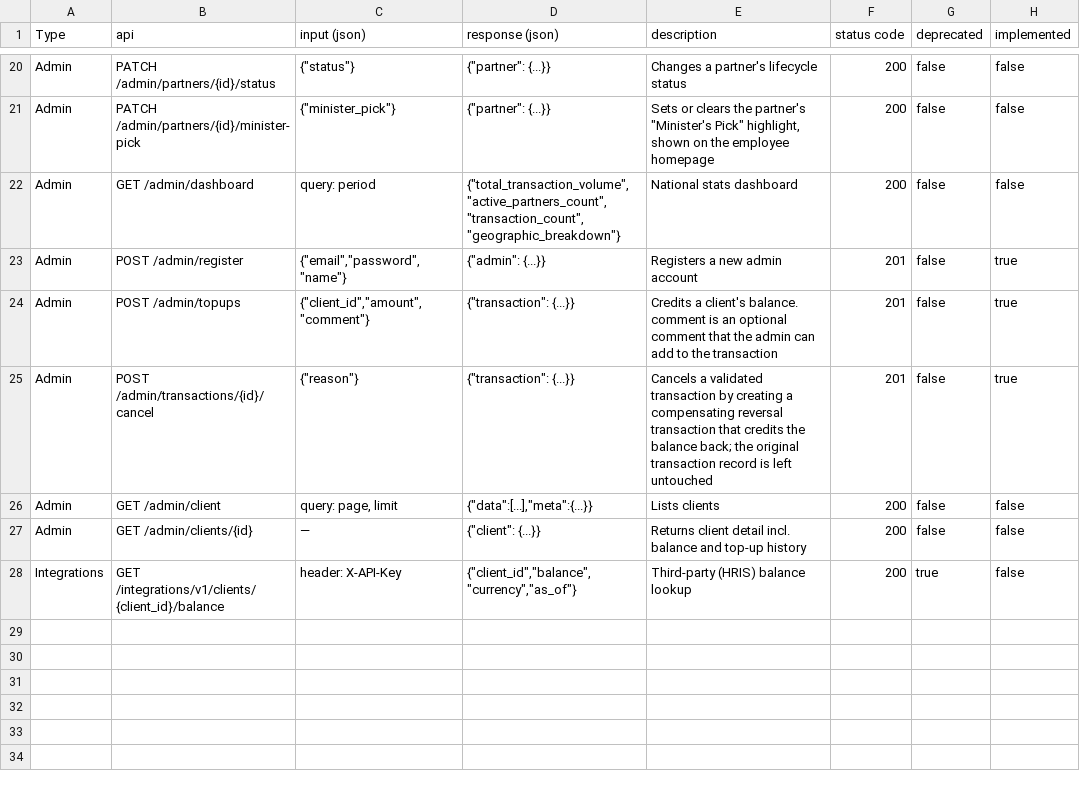
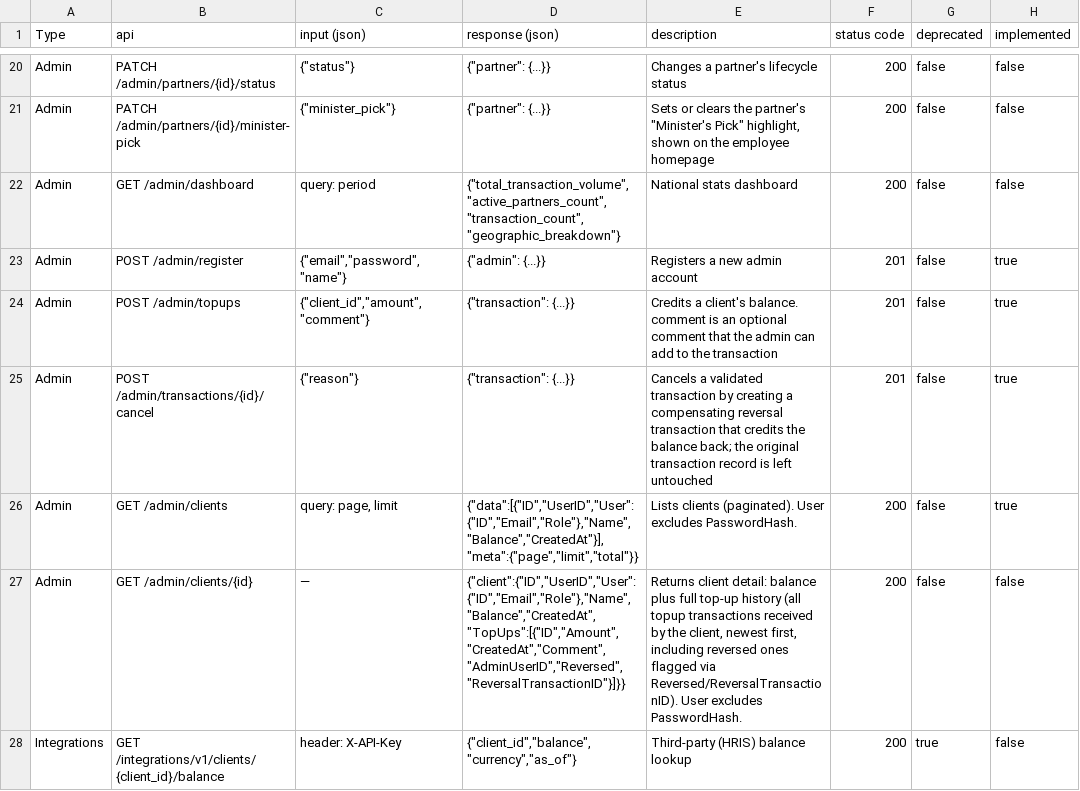
Before and after one commit to darivnu/CartePro, a CSV file: docs/api_docs.csv, drawn as a sheet; only a part is shown, gaps mark what is left out.

Commit message:
fix: temporary client transaction topup

```diff
--- a/docs/api_docs.csv
+++ b/docs/api_docs.csv
@@ -25,4 +25,4 @@ Admin,POST /admin/topups,"{""client_id"",""amount"", ""comment""}","{""transacti
 Admin,POST /admin/transactions/{id}/cancel,"{""reason""}","{""transaction"": {...}}","Cancels a validated transaction by creating a compensating reversal transaction that credits the balance back; the original transaction record is left untouched",201,false,true
-Admin,GET /admin/client,"query: page, limit","{""data"":[...],""meta"":{...}}","Lists clients",200,false,false
-Admin,GET /admin/clients/{id},—,"{""client"": {...}}",Returns client detail incl. balance and top-up history,200,false,false
+Admin,GET /admin/clients,"query: page, limit","{""data"":[{""ID"",""UserID"",""User"":{""ID"",""Email"",""Role""},""Name"",""Balance"",""CreatedAt""}],""meta"":{""page"",""limit"",""total""}}","Lists clients (paginated). User excludes PasswordHash.",200,false,true
+Admin,GET /admin/clients/{id},—,"{""client"":{""ID"",""UserID"",""User"":{""ID"",""Email"",""Role""},""Name"",""Balance"",""CreatedAt"",""TopUps"":[{""ID"",""Amount"",""CreatedAt"",""Comment"",""AdminUserID"",""Reversed"",""ReversalTransactionID""}]}}","Returns client detail: balance plus full top-up history (all topup transactions received by the client, newest first, including reversed ones flagged via Reversed/ReversalTransactionID). User excludes PasswordHash.",200,false,false
 Integrations,GET /integrations/v1/clients/{client_id}/balance,header: X-API-Key,"{""client_id"",""balance"",""currency"",""as_of""}",Third-party (HRIS) balance lookup,200,true,false
```
Also changed, not shown: 3 other files.
